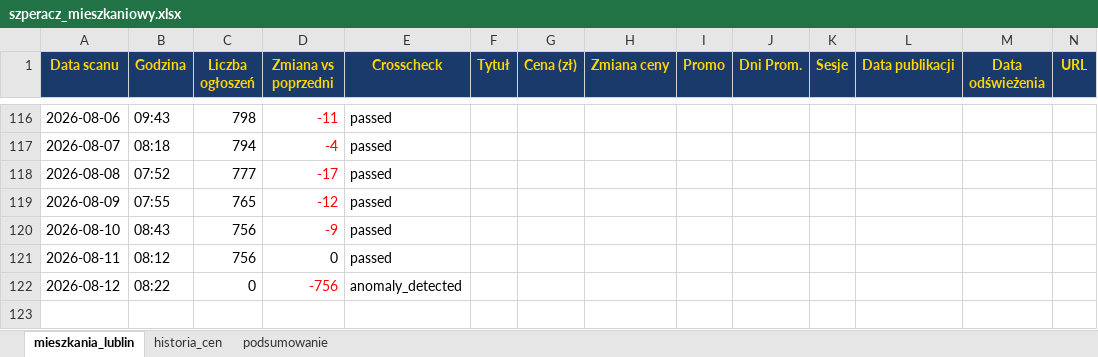
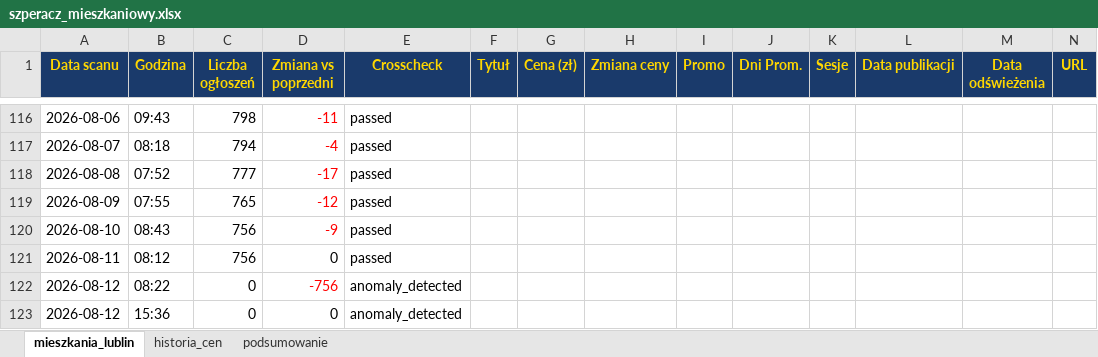
Before and after one commit to Bonaventura-EW/SZPERACZ-MIESZKANIOWY, an Excel workbook: data/szperacz_mieszkaniowy.xlsx, sheet mieszkania_lublin, drawn as a sheet; only a part is shown, gaps mark what is left out; values as stored, in another font and other column widths than the file's, no borders; rows hold the shown columns only; the diff names each change by its address in the sheet, - before the commit and + after, or states it on an @@ line.

```diff
--- a/data/szperacz_mieszkaniowy.xlsx (sheet mieszkania_lublin)
+++ b/data/szperacz_mieszkaniowy.xlsx (sheet mieszkania_lublin)
+row 123: 2026-08-12 | 15:36 | 0 | 0 | anomaly_detected
```
Also changed, not shown: sheet podsumowanie, 4 other files.
